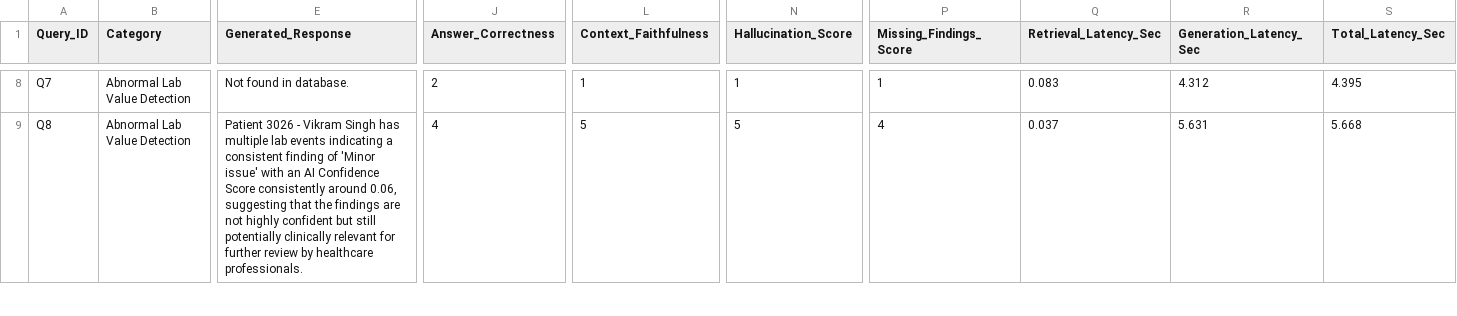
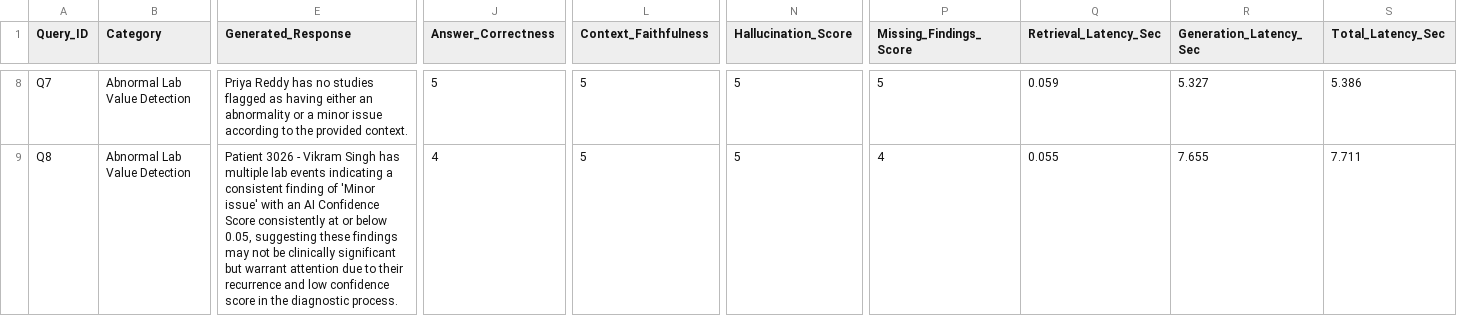
Before and after one commit to ADI14M/medical-ai-rag, a CSV file: evaluation_results.csv, drawn as a sheet; only a part is shown, gaps mark what is left out; the diff covers the shown part only; the diff names each change by its address in the sheet, - before the commit and + after, or states it on an @@ line.

```diff
--- a/evaluation_results.csv
+++ b/evaluation_results.csv
-E8 (Generated_Response): Not found in database.
+E8 (Generated_Response): Priya Reddy has no studies flagged as having either an abnormality or a minor issue according to the provided context.
-J8 (Answer_Correctness): 2
+J8 (Answer_Correctness): 5
-L8 (Context_Faithfulness): 1
+L8 (Context_Faithfulness): 5
-N8 (Hallucination_Score): 1
+N8 (Hallucination_Score): 5
-P8 (Missing_Findings_Score): 1
+P8 (Missing_Findings_Score): 5
-Q8 (Retrieval_Latency_Sec): 0.083
+Q8 (Retrieval_Latency_Sec): 0.059
-R8 (Generation_Latency_Sec): 4.312
+R8 (Generation_Latency_Sec): 5.327
-S8 (Total_Latency_Sec): 4.395
+S8 (Total_Latency_Sec): 5.386
-E9 (Generated_Response): …Score consistently around 0.06, suggesting that the findings are not highly confident but still potentially clinically relevant for further review by healthcare professionals.
+E9 (Generated_Response): …Score consistently at or below 0.05, suggesting these findings may not be clinically significant but warrant attention due to their recurrence and low confidence score in the diagnostic process.
-Q9 (Retrieval_Latency_Sec): 0.037
+Q9 (Retrieval_Latency_Sec): 0.055
-R9 (Generation_Latency_Sec): 5.631
+R9 (Generation_Latency_Sec): 7.655
-S9 (Total_Latency_Sec): 5.668
+S9 (Total_Latency_Sec): 7.711
```
Also changed, not shown: 98 edited cells elsewhere in this file, 7 other files.
